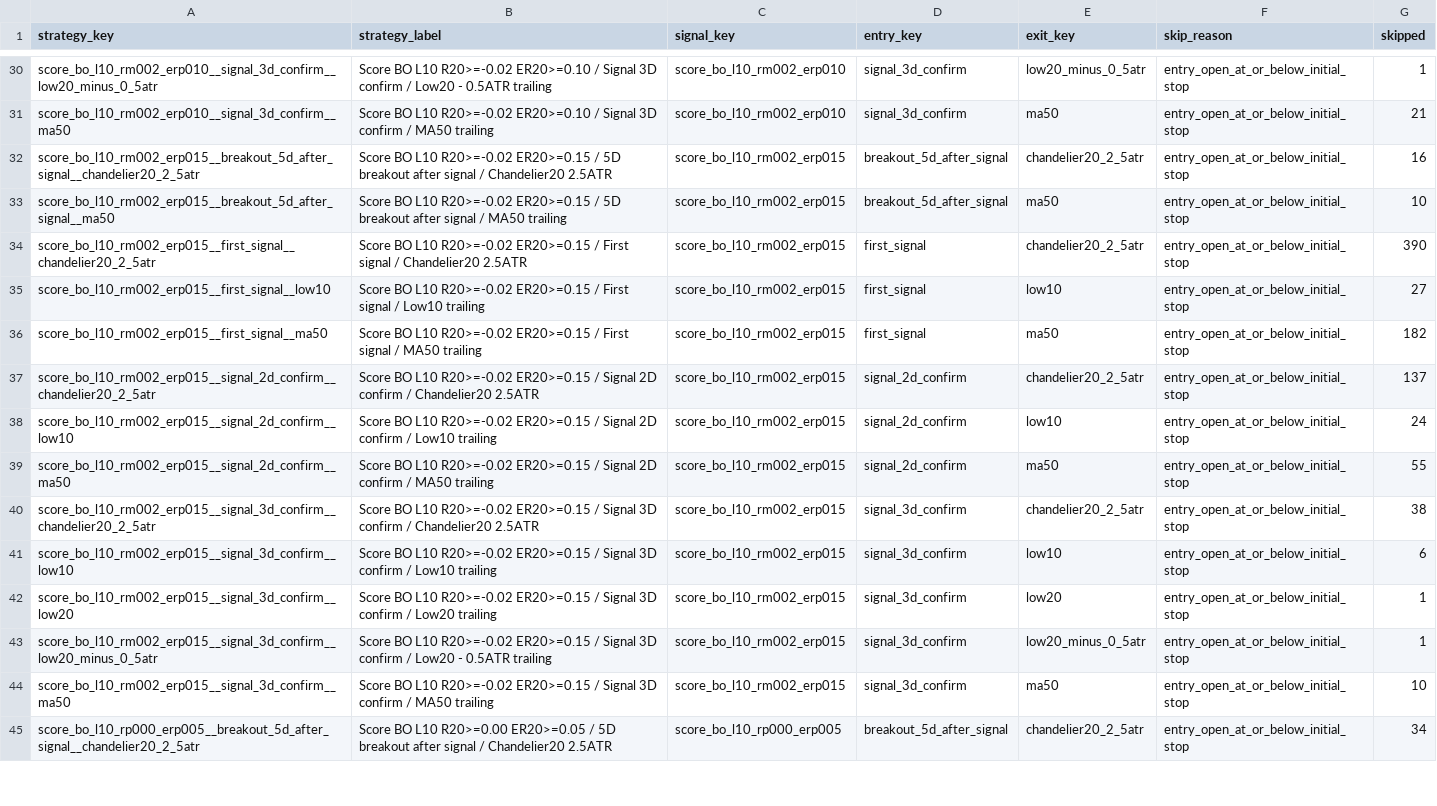
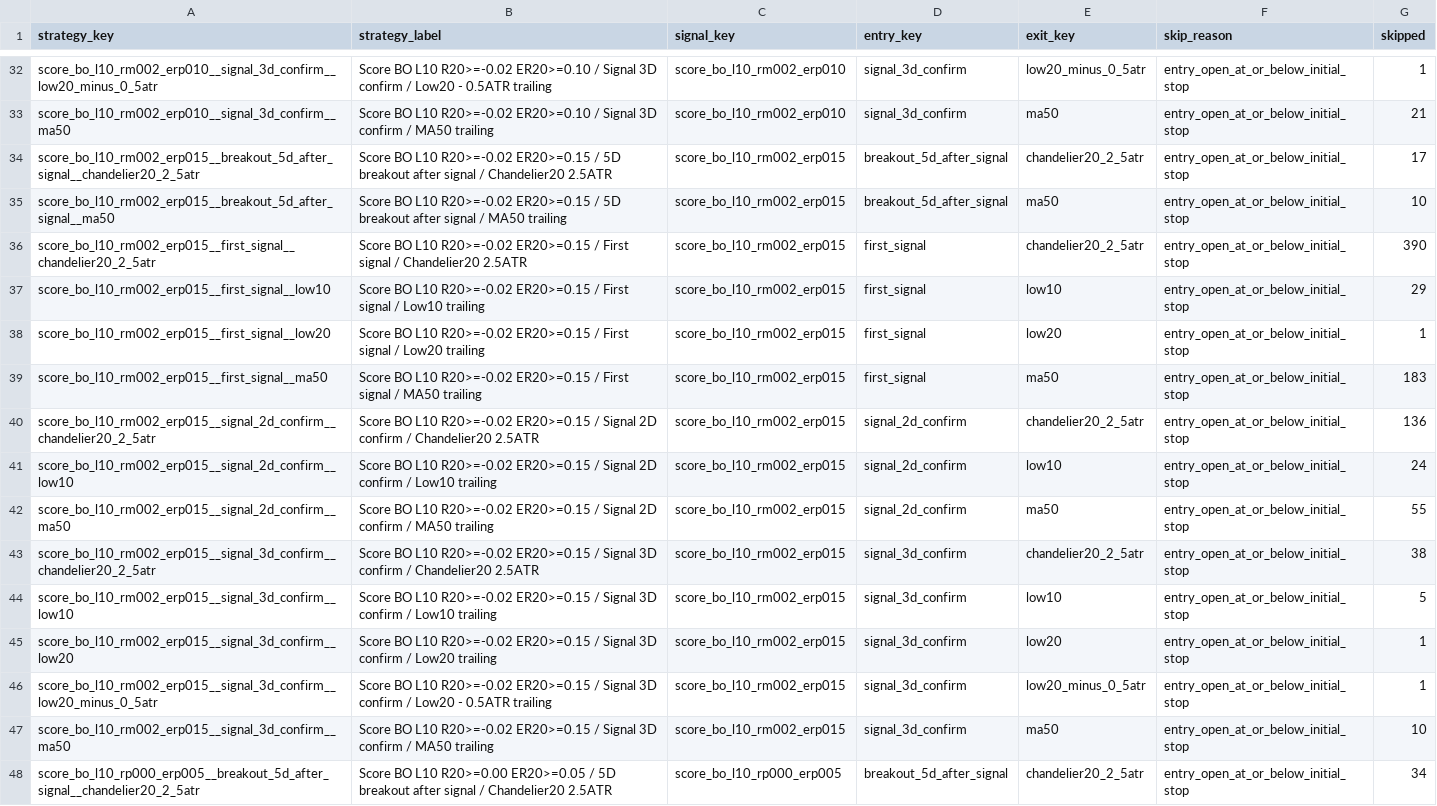
Before and after one commit to goodyyj617/trend-energy-etf-scanner, a CSV file: docs/data/backtest_skipped_summary.csv, drawn as a sheet; only a part is shown, gaps mark what is left out; the diff covers the shown part only.

```diff
--- a/docs/data/backtest_skipped_summary.csv
+++ b/docs/data/backtest_skipped_summary.csv
@@ -31,8 +33,9 @@ score_bo_l10_rm002_erp010__signal_3d_confirm__low20_minus_0_5atr,Score BO L10 R2
 score_bo_l10_rm002_erp010__signal_3d_confirm__ma50,Score BO L10 R20>=-0.02 ER20>=0.10 / Signal 3D confirm / MA50 trailing,score_bo_l10_rm002_erp010,signal_3d_confirm,ma50,entry_open_at_or_below_initial_stop,21
-score_bo_l10_rm002_erp015__breakout_5d_after_signal__chandelier20_2_5atr,Score BO L10 R20>=-0.02 ER20>=0.15 / 5D breakout after signal / Chandelier20 2.5ATR,score_bo_l10_rm002_erp015,breakout_5d_after_signal,chandelier20_2_5atr,entry_open_at_or_below_initial_stop,16
+score_bo_l10_rm002_erp015__breakout_5d_after_signal__chandelier20_2_5atr,Score BO L10 R20>=-0.02 ER20>=0.15 / 5D breakout after signal / Chandelier20 2.5ATR,score_bo_l10_rm002_erp015,breakout_5d_after_signal,chandelier20_2_5atr,entry_open_at_or_below_initial_stop,17
 score_bo_l10_rm002_erp015__breakout_5d_after_signal__ma50,Score BO L10 R20>=-0.02 ER20>=0.15 / 5D breakout after signal / MA50 trailing,score_bo_l10_rm002_erp015,breakout_5d_after_signal,ma50,entry_open_at_or_below_initial_stop,10
 score_bo_l10_rm002_erp015__first_signal__chandelier20_2_5atr,Score BO L10 R20>=-0.02 ER20>=0.15 / First signal / Chandelier20 2.5ATR,score_bo_l10_rm002_erp015,first_signal,chandelier20_2_5atr,entry_open_at_or_below_initial_stop,390
-score_bo_l10_rm002_erp015__first_signal__low10,Score BO L10 R20>=-0.02 ER20>=0.15 / First signal / Low10 trailing,score_bo_l10_rm002_erp015,first_signal,low10,entry_open_at_or_below_initial_stop,27
-score_bo_l10_rm002_erp015__first_signal__ma50,Score BO L10 R20>=-0.02 ER20>=0.15 / First signal / MA50 trailing,score_bo_l10_rm002_erp015,first_signal,ma50,entry_open_at_or_below_initial_stop,182
-score_bo_l10_rm002_erp015__signal_2d_confirm__chandelier20_2_5atr,Score BO L10 R20>=-0.02 ER20>=0.15 / Signal 2D confirm / Chandelier20 2.5ATR,score_bo_l10_rm002_erp015,signal_2d_confirm,chandelier20_2_5atr,entry_open_at_or_below_initial_stop,137
+score_bo_l10_rm002_erp015__first_signal__low10,Score BO L10 R20>=-0.02 ER20>=0.15 / First signal / Low10 trailing,score_bo_l10_rm002_erp015,first_signal,low10,entry_open_at_or_below_initial_stop,29
+score_bo_l10_rm002_erp015__first_signal__low20,Score BO L10 R20>=-0.02 ER20>=0.15 / First signal / Low20 trailing,score_bo_l10_rm002_erp015,first_signal,low20,entry_open_at_or_below_initial_stop,1
+score_bo_l10_rm002_erp015__first_signal__ma50,Score BO L10 R20>=-0.02 ER20>=0.15 / First signal / MA50 trailing,score_bo_l10_rm002_erp015,first_signal,ma50,entry_open_at_or_below_initial_stop,183
+score_bo_l10_rm002_erp015__signal_2d_confirm__chandelier20_2_5atr,Score BO L10 R20>=-0.02 ER20>=0.15 / Signal 2D confirm / Chandelier20 2.5ATR,score_bo_l10_rm002_erp015,signal_2d_confirm,chandelier20_2_5atr,entry_open_at_or_below_initial_stop,136
 score_bo_l10_rm002_erp015__signal_2d_confirm__low10,Score BO L10 R20>=-0.02 ER20>=0.15 / Signal 2D confirm / Low10 trailing,score_bo_l10_rm002_erp015,signal_2d_confirm,low10,entry_open_at_or_below_initial_stop,24
@@ -40,3 +43,3 @@ score_bo_l10_rm002_erp015__signal_2d_confirm__ma50,Score BO L10 R20>=-0.02 ER20>
 score_bo_l10_rm002_erp015__signal_3d_confirm__chandelier20_2_5atr,Score BO L10 R20>=-0.02 ER20>=0.15 / Signal 3D confirm / Chandelier20 2.5ATR,score_bo_l10_rm002_erp015,signal_3d_confirm,chandelier20_2_5atr,entry_open_at_or_below_initial_stop,38
-score_bo_l10_rm002_erp015__signal_3d_confirm__low10,Score BO L10 R20>=-0.02 ER20>=0.15 / Signal 3D confirm / Low10 trailing,score_bo_l10_rm002_erp015,signal_3d_confirm,low10,entry_open_at_or_below_initial_stop,6
+score_bo_l10_rm002_erp015__signal_3d_confirm__low10,Score BO L10 R20>=-0.02 ER20>=0.15 / Signal 3D confirm / Low10 trailing,score_bo_l10_rm002_erp015,signal_3d_confirm,low10,entry_open_at_or_below_initial_stop,5
 score_bo_l10_rm002_erp015__signal_3d_confirm__low20,Score BO L10 R20>=-0.02 ER20>=0.15 / Signal 3D confirm / Low20 trailing,score_bo_l10_rm002_erp015,signal_3d_confirm,low20,entry_open_at_or_below_initial_stop,1
```
Also changed, not shown: 7 added rows and 107 edited cells elsewhere in this file, docs/data/backtest_portfolio_strategy_summary.csv, docs/data/backtest_recent_trades.csv, 48 other files.
